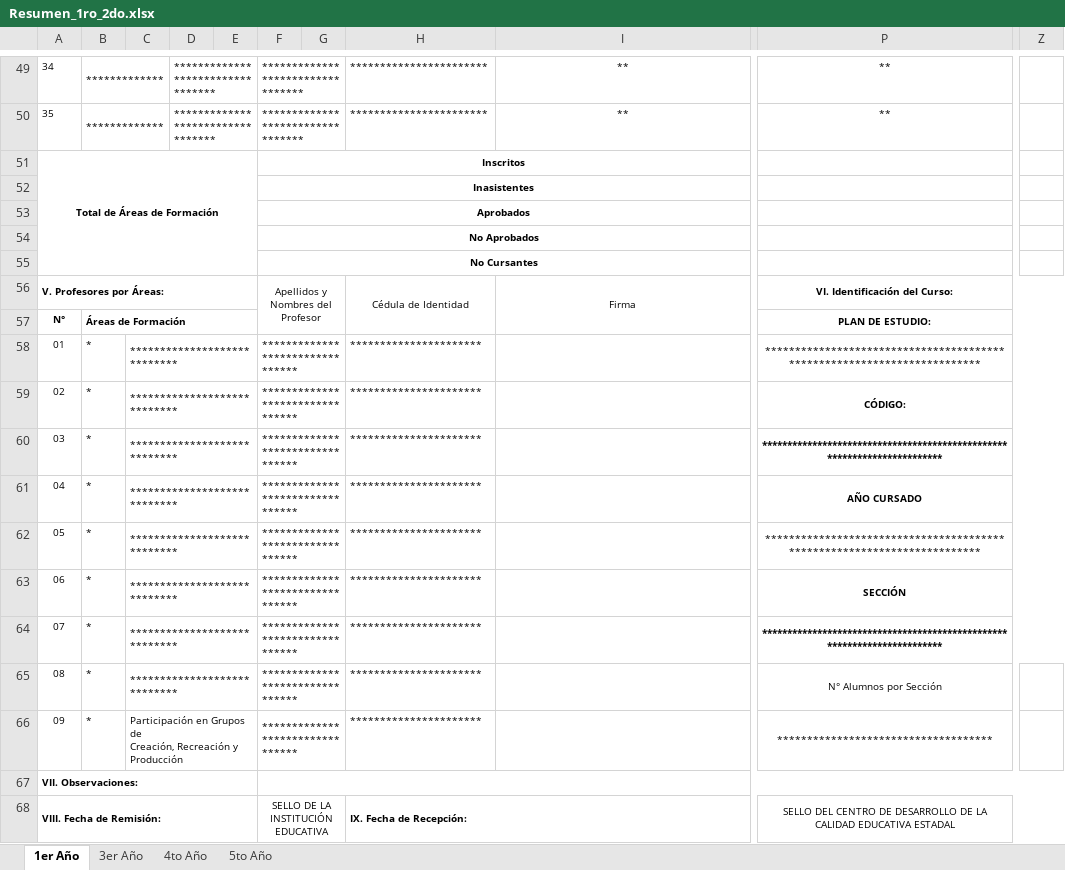
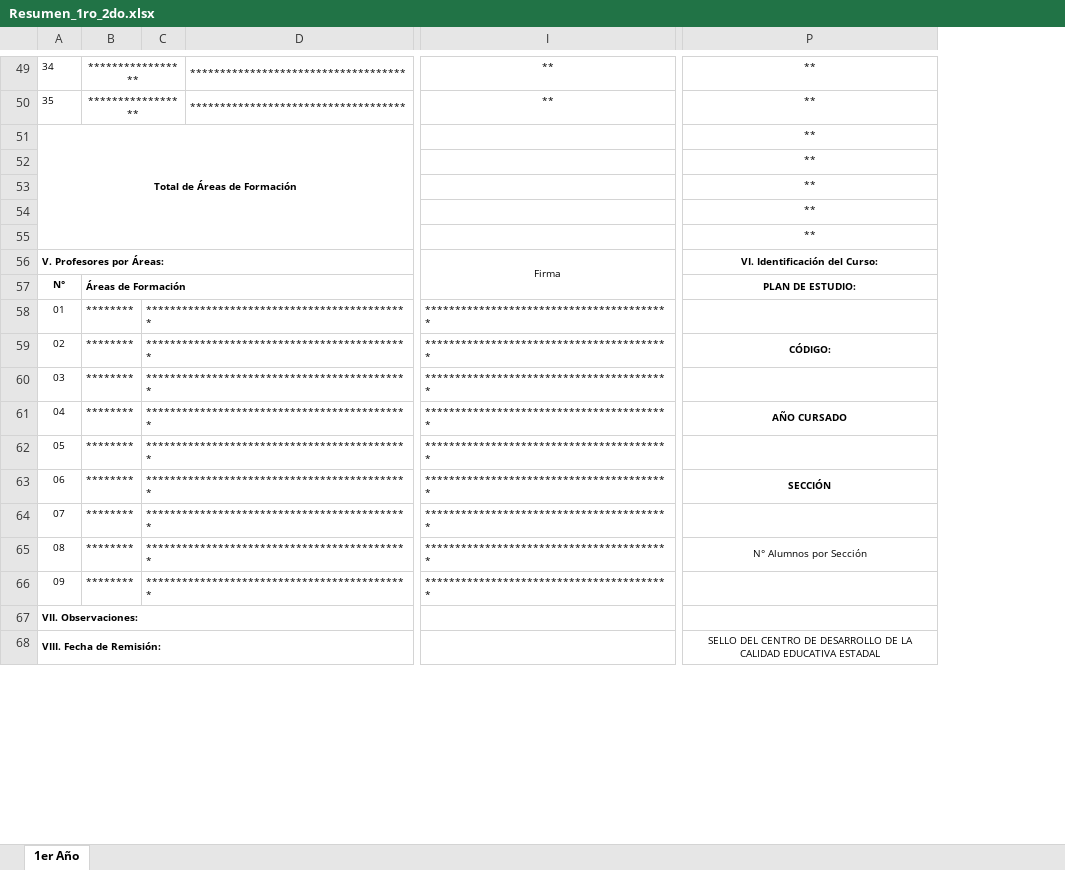
Before and after one commit to Javier-WH/BatallaP, an Excel workbook: backend/templates/Resumen_1ro_2do.xlsx, sheet 1er Año, drawn as a sheet; only a part is shown, gaps mark what is left out; values as stored, in another font and other column widths than the file's, no borders; charts and pictures not drawn; removed rows and columns are numbered as before the commit, all else as after; rows hold the shown columns only; ↵ is a line break in a cell; the diff covers the shown part only; the diff names each change by its address in the sheet, - before the commit and + after, or states it on an @@ line.

```diff
--- a/backend/templates/Resumen_1ro_2do.xlsx (sheet 1er Año)
+++ b/backend/templates/Resumen_1ro_2do.xlsx (sheet 1er Año)
-sheet tab: 3er Año
-sheet tab: 4to Año
-sheet tab: 5to Año
-column B, rows 49-50: ************* | *************; rows 57-65: Áreas de Formación | * | * | * | * | * | * | * | *
-column C, rows 58-65: all ****************************
-column D, rows 49-50: ********************************* | *********************************
-column E, empty
-column F, rows 49-50: ********************************* | *********************************; rows 52-65: Inasistentes | Aprobados | No Aprobados | No Cursantes | Apellidos y Nombres del Profesor |  | ******************************** | ******************************** | ******************************** | ******************************** | ******************************** | ******************************** | ******************************** | ********************************; row 68: SELLO DE LA INSTITUCIÓN EDUCATIVA
-column G, empty
-column H, rows 49-50: *********************** | ***********************; rows 56-65: Cédula de Identidad |  | ********************** | ********************** | ********************** | ********************** | ********************** | ********************** | ********************** | **********************; row 68: IX. Fecha de Recepción:
+column B, rows 49-50: ***************** | *****************; rows 57-65: Áreas de Formación | ******** | ******** | ******** | ******** | ******** | ******** | ******** | ********
+column C, rows 58-65: all ********************************************
+column D, rows 49-50: ************************************ | ************************************
-column Z, empty
-row 51: Total de Áreas de Formación |  |  |  |  | Inscritos
-A51: (empty)
+A51: Total de Áreas de Formación
+A51:E55 merged
-P51:P54: (empty)
+P51:P54: **
+row 55:  |  |  |  |  | **
-I58:I65: (empty)
+I58:I65: *****************************************
-P58: ************************************************************************
+P58: (empty)
-P60: ************************************************************************
+P60: (empty)
-P62: ************************************************************************
+P62: (empty)
-P64: ************************************************************************
+P64: (empty)
-row 66: 09 | * | Participación en Grupos de ↵ Creación, Recreación y Producción |  |  | ******************************** |  | ********************** |  | ************************************
+row 66: 09 | ******** | ******************************************** |  | *****************************************
```
Also changed, not shown: 1 added row, 1 removed row, 5 added columns, 2 removed columns, 38 edited cells and merged cells elsewhere in this sheet, charts or pictures, backend/templates/Resumen_4to.xlsx, backend/templates/Resumen_5to.xlsx, 4 other files.
